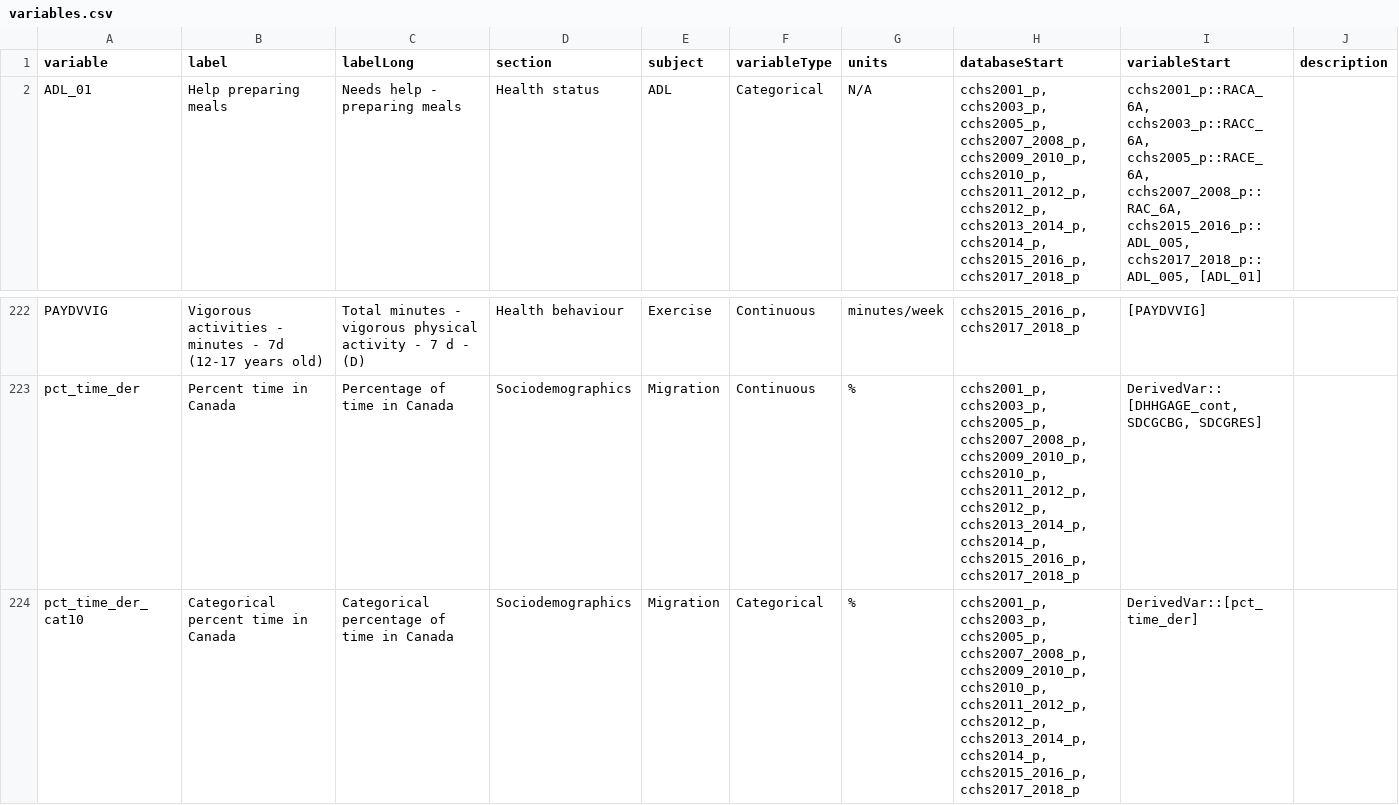
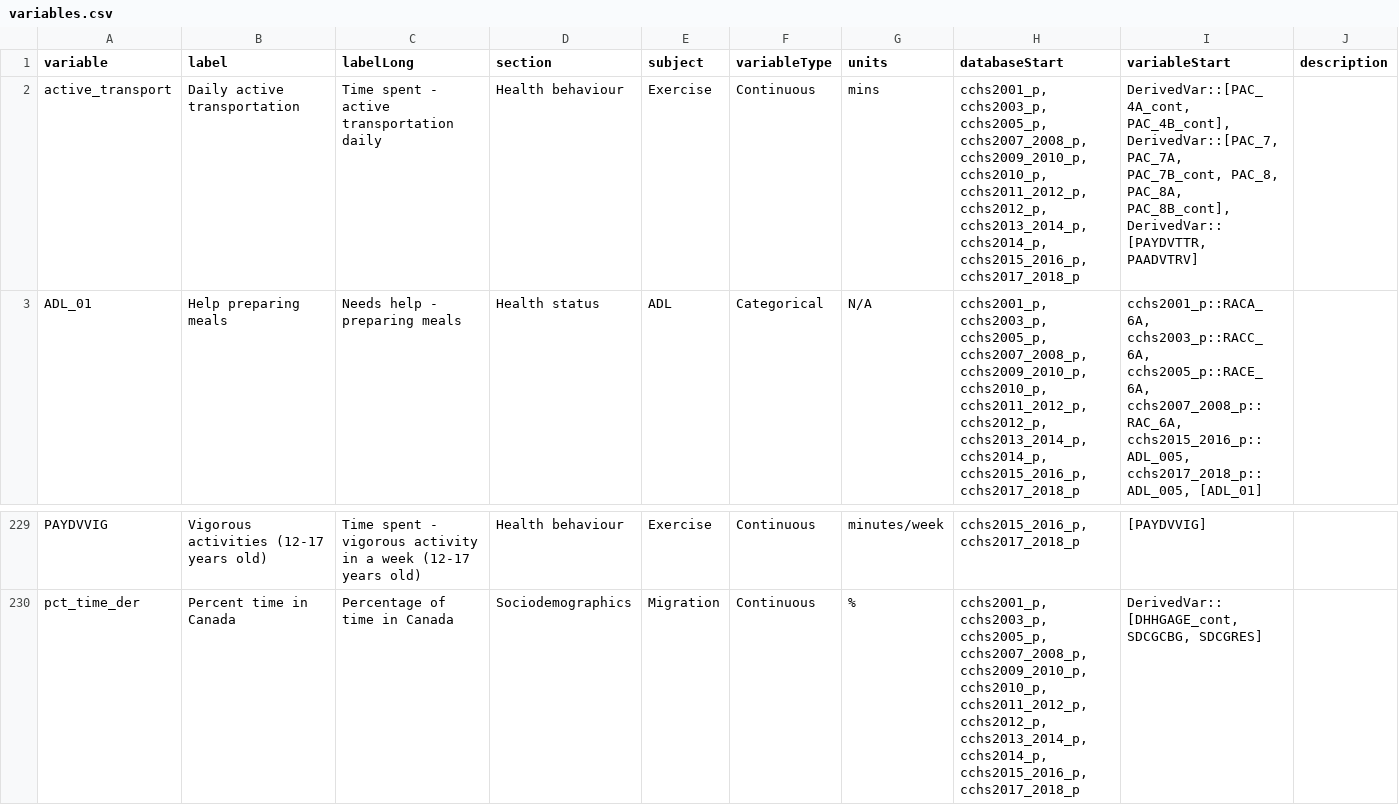
Before and after one commit to Big-Life-Lab/cchsflow, a CSV file: inst/extdata/variables.csv, drawn as a sheet; only a part is shown, gaps mark what is left out; the shorter side is filled out with more unchanged rows; addresses are those after the commit; the diff covers the shown part only; the diff names each change by its address in the sheet, - before the commit and + after, or states it on an @@ line.

Commit message:
[Feature] add active transportation variables

```diff
--- a/inst/extdata/variables.csv
+++ b/inst/extdata/variables.csv
+row 2: active_transport | Daily active transportation | Time spent - active transportation daily | Health behaviour | Exercise | Continuous | mins | cchs2001_p, cchs2003_p, cchs2005_p, cchs2007_2008_p, cchs2009_2010_p, cchs2010_p, cchs2011_2012_p, cchs2012_p, cchs2013_2014_p, cchs2014_p, cchs2015_2016_p, cchs2017_2018_p | DerivedVar::[PAC_4A_cont, PAC_4B_cont], DerivedVar::[PAC_7, PAC_7A, PAC_7B_cont, PAC_8, PAC_8A, PAC_8B_cont], DerivedVar::[PAYDVTTR, PAADVTRV]
-B229 (label): Vigorous activities - minutes - 7d (12-17 years old)
+B229 (label): Vigorous activities (12-17 years old)
-C229 (labelLong): Total minutes - vigorous physical activity - 7 d - (D)
+C229 (labelLong): Time spent - vigorous activity in a week (12-17 years old)
```
Also changed, not shown: 6 added rows and 19 edited cells elsewhere in this file, 10 other files.
